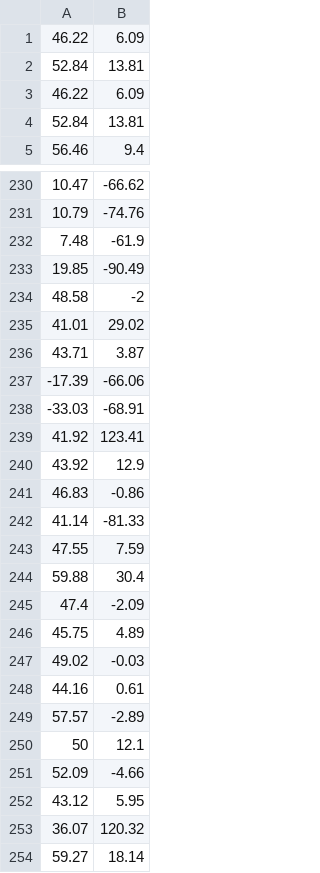
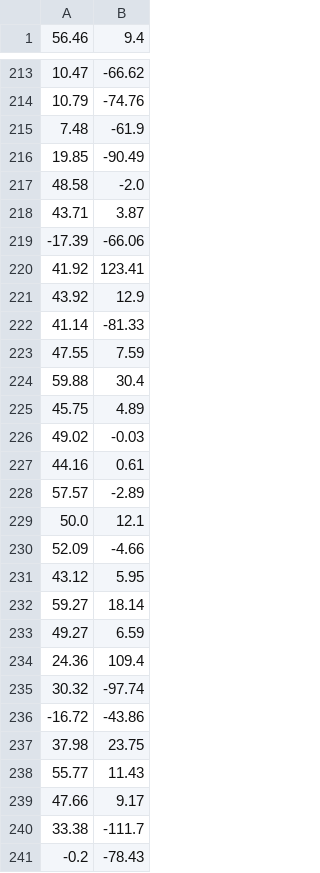
Before and after one commit to blakegallay/deco-locations, a CSV file: data/binnedCoordinates.csv, drawn as a sheet; only a part is shown, gaps mark what is left out; the shorter side is filled out with more unchanged rows; the diff covers the shown part only.

```diff
--- a/data/binnedCoordinates.csv
+++ b/data/binnedCoordinates.csv
@@ -1,5 +1 @@
-46.22,6.09
-52.84,13.81
-46.22,6.09
-52.84,13.81
 56.46,9.4
@@ -233,10 +216,7 @@
 19.85,-90.49
-48.58,-2
-41.01,29.02
+48.58,-2.0
 43.71,3.87
 -17.39,-66.06
--33.03,-68.91
 41.92,123.41
 43.92,12.9
-46.83,-0.86
 41.14,-81.33
@@ -244,3 +224,2 @@
 59.88,30.4
-47.4,-2.09
 45.75,4.89
@@ -249,6 +228,5 @@
 57.57,-2.89
-50,12.1
+50.0,12.1
 52.09,-4.66
 43.12,5.95
-36.07,120.32
 59.27,18.14
```
Also changed, not shown: 2 added rows, 35 removed rows and 5 edited cells elsewhere in this file, data/binnedLocations.csv, data/contributingCountries.csv, 8 other files.
